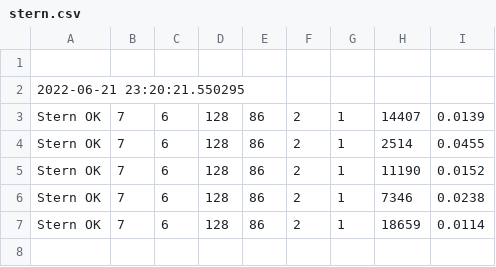
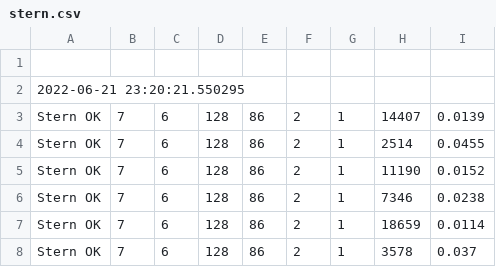
Before and after one commit to konnnGit/mceliece-isd, a CSV file: stats/stern.csv, drawn as a sheet.

```diff
--- a/stats/stern.csv
+++ b/stats/stern.csv
@@ -7 +7,2 @@ Stern OK,7,6,128,86,2,1,7346,0.0238
 Stern OK,7,6,128,86,2,1,18659,0.0114
+Stern OK,7,6,128,86,2,1,3578,0.037
```
Also changed, not shown: 1 other file.
